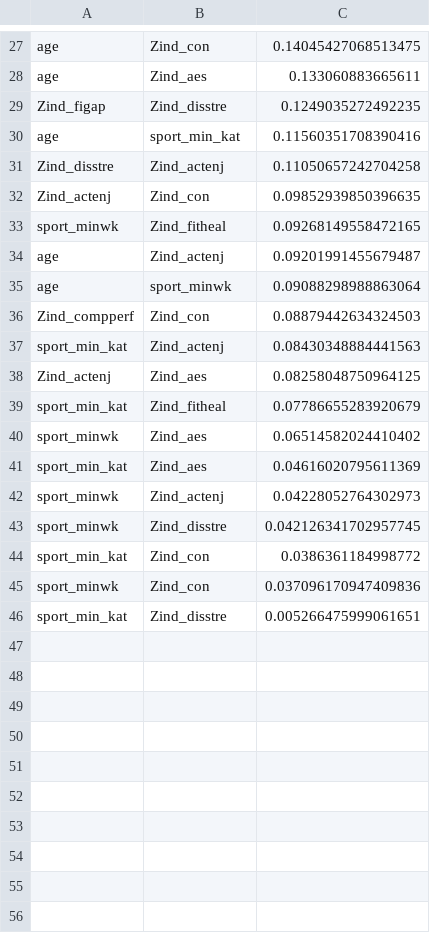
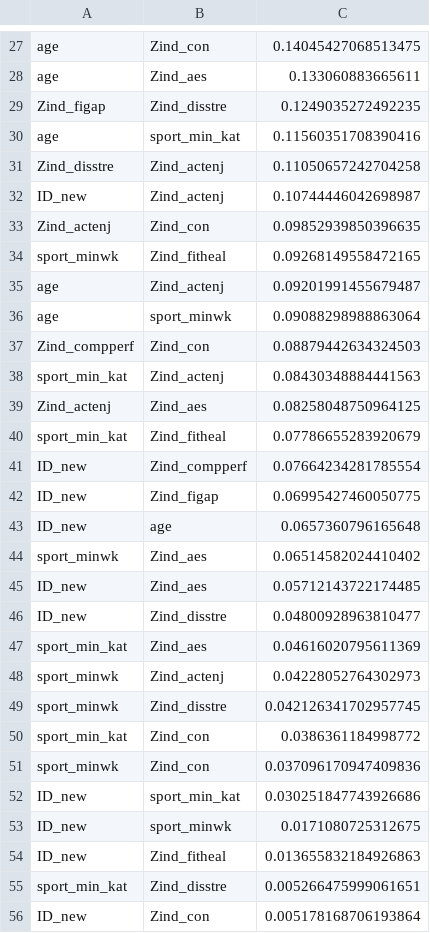
Before and after one commit to Rosa-Lavelle-Hill/sport-rec, a CSV file: Outputs/Descriptives/Correlations/correlations.csv, drawn as a sheet; only a part is shown, gaps mark what is left out.

```diff
--- a/Outputs/Descriptives/Correlations/correlations.csv
+++ b/Outputs/Descriptives/Correlations/correlations.csv
@@ -31,2 +31,3 @@ age,sport_min_kat,0.11560351708390416
 Zind_disstre,Zind_actenj,0.11050657242704258
+ID_new,Zind_actenj,0.10744446042698987
 Zind_actenj,Zind_con,0.09852939850396635
@@ -39,3 +40,8 @@ Zind_actenj,Zind_aes,0.08258048750964125
 sport_min_kat,Zind_fitheal,0.07786655283920679
+ID_new,Zind_compperf,0.07664234281785554
+ID_new,Zind_figap,0.06995427460050775
+ID_new,age,0.0657360796165648
 sport_minwk,Zind_aes,0.06514582024410402
+ID_new,Zind_aes,0.05712143722174485
+ID_new,Zind_disstre,0.04800928963810477
 sport_min_kat,Zind_aes,0.04616020795611369
@@ -45,2 +51,6 @@ sport_min_kat,Zind_con,0.0386361184998772
 sport_minwk,Zind_con,0.037096170947409836
+ID_new,sport_min_kat,0.030251847743926686
+ID_new,sport_minwk,0.0171080725312675
+ID_new,Zind_fitheal,0.013655832184926863
 sport_min_kat,Zind_disstre,0.005266475999061651
+ID_new,Zind_con,0.005178168706193864
```
Also changed, not shown: Outputs/Descriptives/Missing/indiv_missing.csv, Outputs/Descriptives/Missing/iv_missing.csv, 17 other files.
